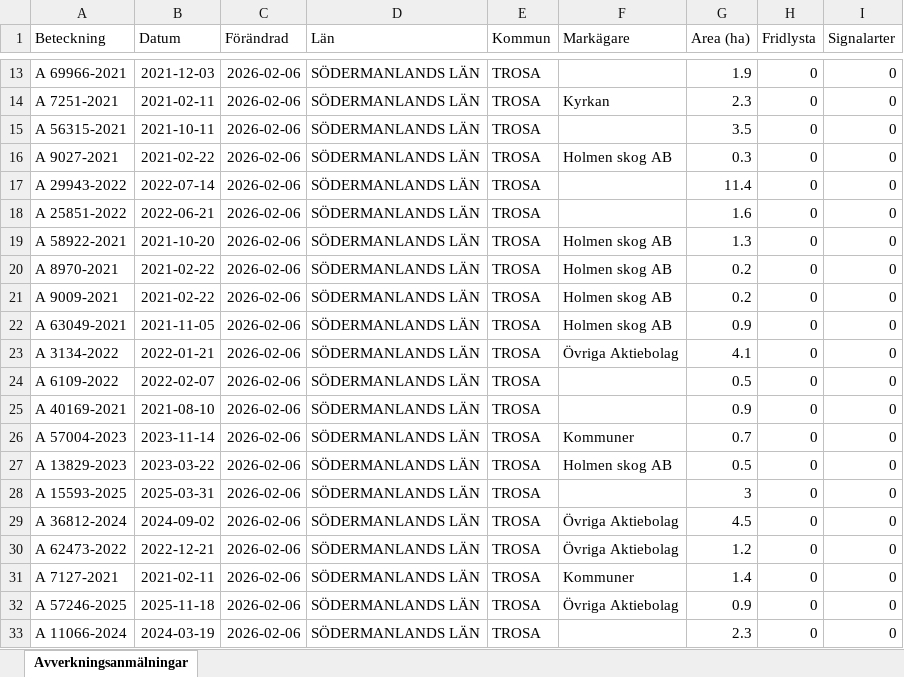
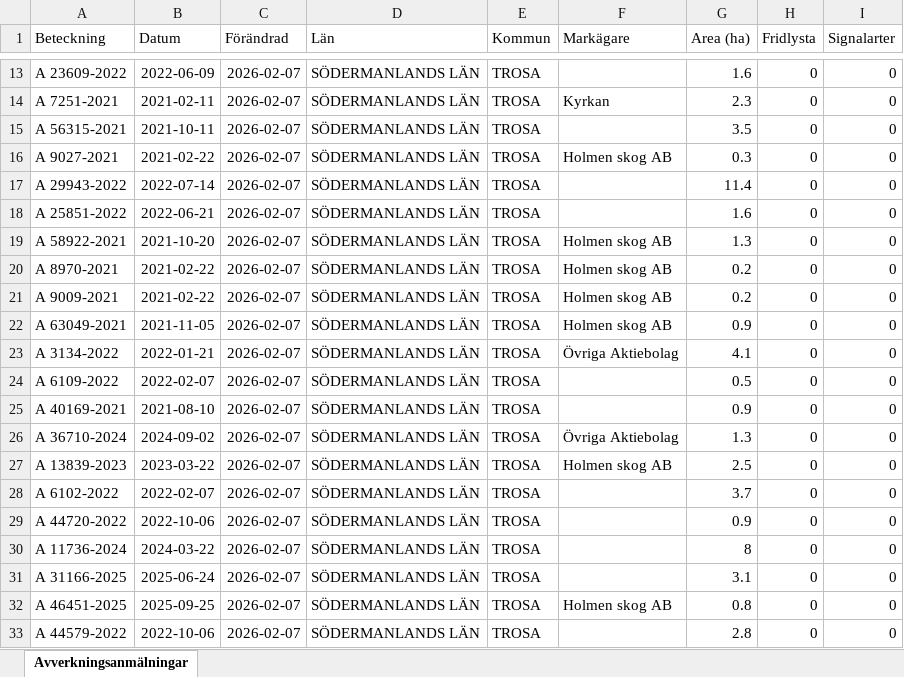
Before and after one commit to klasma/Logging_0488, an Excel workbook: Översikt TROSA.xlsx, sheet Avverkningsanmälningar, drawn as a sheet; only a part is shown, gaps mark what is left out; values as stored, in another font and other column widths than the file's, no borders; the diff covers the shown part only; the diff names each change by its address in the sheet, - before the commit and + after, or states it on an @@ line.

```diff
--- a/Översikt TROSA.xlsx (sheet Avverkningsanmälningar)
+++ b/Översikt TROSA.xlsx (sheet Avverkningsanmälningar)
-A13 (Beteckning): A 69966-2021
+A13 (Beteckning): A 23609-2022
-B13 (Datum): 2021-12-03
+B13 (Datum): 2022-06-09
-C13:C33 (Förändrad): 2026-02-06
+C13:C33 (Förändrad): 2026-02-07
-G13 (Area (ha)): 1.9
+G13 (Area (ha)): 1.6
-A26 (Beteckning): A 57004-2023
+A26 (Beteckning): A 36710-2024
-B26 (Datum): 2023-11-14
+B26 (Datum): 2024-09-02
-F26 (Markägare): Kommuner
+F26 (Markägare): Övriga Aktiebolag
-G26 (Area (ha)): 0.7
+G26 (Area (ha)): 1.3
-A27 (Beteckning): A 13829-2023
+A27 (Beteckning): A 13839-2023
-G27 (Area (ha)): 0.5
+G27 (Area (ha)): 2.5
-A28 (Beteckning): A 15593-2025
+A28 (Beteckning): A 6102-2022
-B28 (Datum): 2025-03-31
+B28 (Datum): 2022-02-07
-G28 (Area (ha)): 3
+G28 (Area (ha)): 3.7
-A29 (Beteckning): A 36812-2024
+A29 (Beteckning): A 44720-2022
-B29 (Datum): 2024-09-02
+B29 (Datum): 2022-10-06
-F29:F30 (Markägare): Övriga Aktiebolag
+F29:F30 (Markägare): (empty)
-G29 (Area (ha)): 4.5
+G29 (Area (ha)): 0.9
-A30 (Beteckning): A 62473-2022
+A30 (Beteckning): A 11736-2024
-B30 (Datum): 2022-12-21
+B30 (Datum): 2024-03-22
-G30 (Area (ha)): 1.2
+G30 (Area (ha)): 8
-A31 (Beteckning): A 7127-2021
+A31 (Beteckning): A 31166-2025
-B31 (Datum): 2021-02-11
+B31 (Datum): 2025-06-24
-F31 (Markägare): Kommuner
+F31 (Markägare): (empty)
-G31 (Area (ha)): 1.4
+G31 (Area (ha)): 3.1
-A32 (Beteckning): A 57246-2025
+A32 (Beteckning): A 46451-2025
-B32 (Datum): 2025-11-18
+B32 (Datum): 2025-09-25
-F32 (Markägare): Övriga Aktiebolag
+F32 (Markägare): Holmen skog AB
-G32 (Area (ha)): 0.9
+G32 (Area (ha)): 0.8
-A33 (Beteckning): A 11066-2024
+A33 (Beteckning): A 44579-2022
-B33 (Datum): 2024-03-19
+B33 (Datum): 2022-10-06
-G33 (Area (ha)): 2.3
+G33 (Area (ha)): 2.8
```
Also changed, not shown: 294 edited cells elsewhere in this sheet, artfynd/A 11123-2023 artfynd.xlsx, artfynd/A 13760-2022 artfynd.xlsx, 52 other files.
